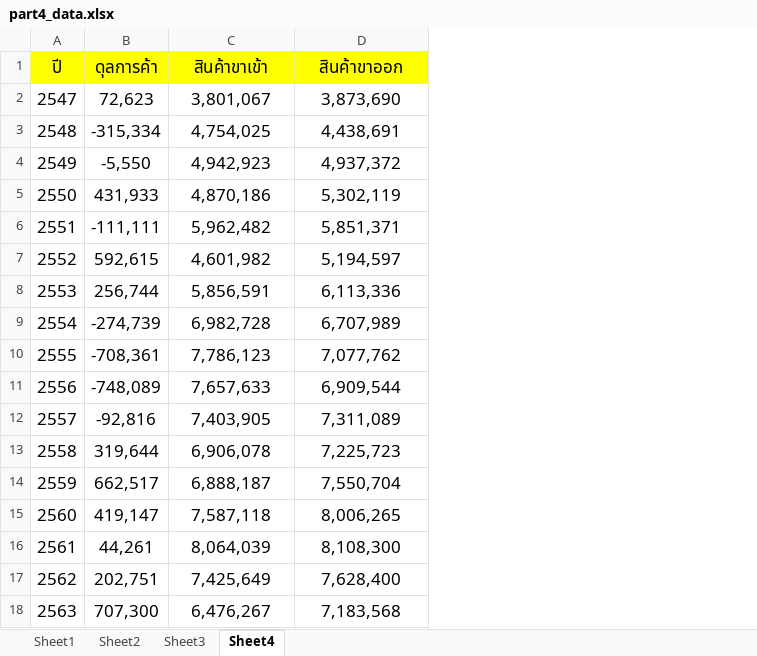
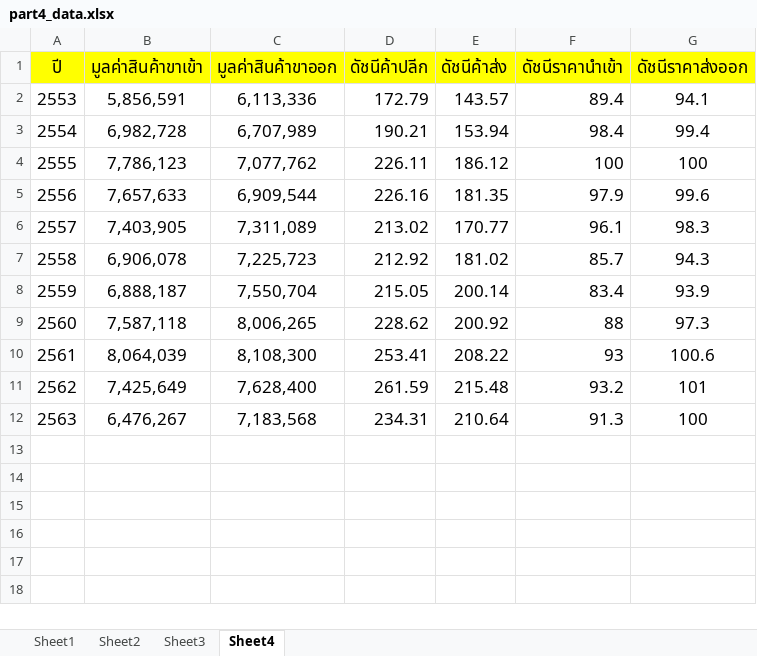
Before and after one commit to pant411/Assignment2_Stat_pp, an Excel workbook: part-regression/part4_data.xlsx, sheet Sheet4, drawn as a sheet; values as stored, in another font and other column widths than the file's, no borders; removed rows and columns are numbered as before the commit, all else as after; the diff names each change by its address in the sheet, - before the commit and + after, or states it on an @@ line.

```diff
--- a/part-regression/part4_data.xlsx (sheet Sheet4)
+++ b/part-regression/part4_data.xlsx (sheet Sheet4)
-column B, rows 8-18: 256,744 | -274,739 | -708,361 | -748,089 | -92,816 | 319,644 | 662,517 | 419,147 | 44,261 | 202,751 | 707,300
+column D, rows 2-12: 172.79 | 190.21 | 226.11 | 226.16 | 213.02 | 212.92 | 215.05 | 228.62 | 253.41 | 261.59 | 234.31
+column E, rows 2-12: 143.57 | 153.94 | 186.12 | 181.35 | 170.77 | 181.02 | 200.14 | 200.92 | 208.22 | 215.48 | 210.64
+column F, rows 2-12: 89.4 | 98.4 | 100 | 97.9 | 96.1 | 85.7 | 83.4 | 88 | 93 | 93.2 | 91.3
+column G, rows 2-12: 94.1 | 99.4 | 100 | 99.6 | 98.3 | 94.3 | 93.9 | 97.3 | 100.6 | 101 | 100
-row 1: ปี | ดุลการค้า | สินค้าขาเข้า | สินค้าขาออก
-row 2: 2547 | 72,623 | 3,801,067 | 3,873,690
-row 3: 2548 | -315,334 | 4,754,025 | 4,438,691
-row 4: 2549 | -5,550 | 4,942,923 | 4,937,372
-row 5: 2550 | 431,933 | 4,870,186 | 5,302,119
-row 6: 2551 | -111,111 | 5,962,482 | 5,851,371
-row 7: 2552 | 592,615 | 4,601,982 | 5,194,597
+row 1: ปี | มูลค่าสินค้าขาเข้า | มูลค่าสินค้าขาออก | ดัชนีค้าปลีก | ดัชนีค้าส่ง | ดัชนีราคานำเข้า | ดัชนีราคาส่งออก
```
Also changed, not shown: 2 other files.
